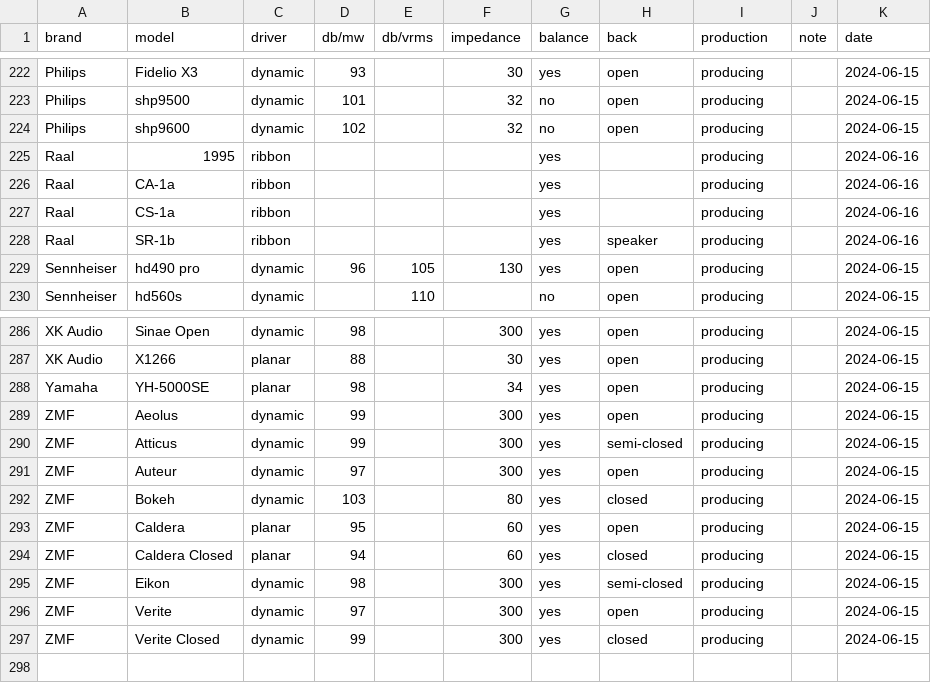
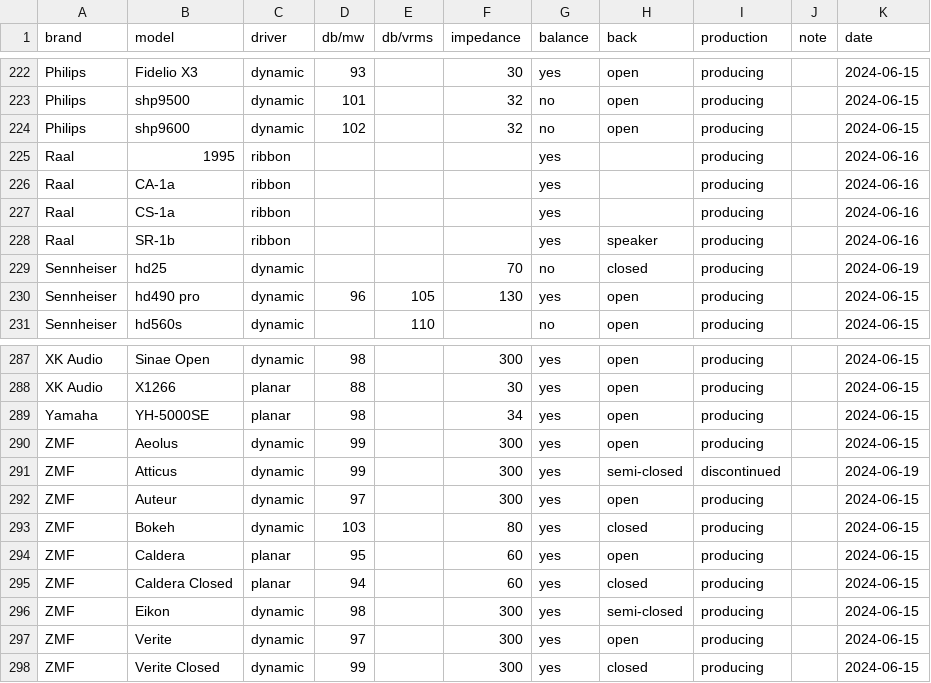
Before and after one commit to Sha1rholder/Sound-Library, a CSV file: data/over-ear sensitivity official.csv, drawn as a sheet; only a part is shown, gaps mark what is left out.

Commit message:
update

```diff
--- a/data/over-ear sensitivity official.csv
+++ b/data/over-ear sensitivity official.csv
@@ -228,2 +228,3 @@ Raal,CS-1a,ribbon,,,,yes,,producing,,2024-06-16
 Raal,SR-1b,ribbon,,,,yes,speaker,producing,,2024-06-16
+Sennheiser,hd25,dynamic,,,70,no,closed,producing,,2024-06-19
 Sennheiser,hd490 pro,dynamic,96,105,130,yes,open,producing,,2024-06-15
@@ -289,3 +290,3 @@ Yamaha,YH-5000SE,planar,98,,34,yes,open,producing,,2024-06-15
 ZMF,Aeolus,dynamic,99,,300,yes,open,producing,,2024-06-15
-ZMF,Atticus,dynamic,99,,300,yes,semi-closed,producing,,2024-06-15
+ZMF,Atticus,dynamic,99,,300,yes,semi-closed,discontinued,,2024-06-19
 ZMF,Auteur,dynamic,97,,300,yes,open,producing,,2024-06-15
```
